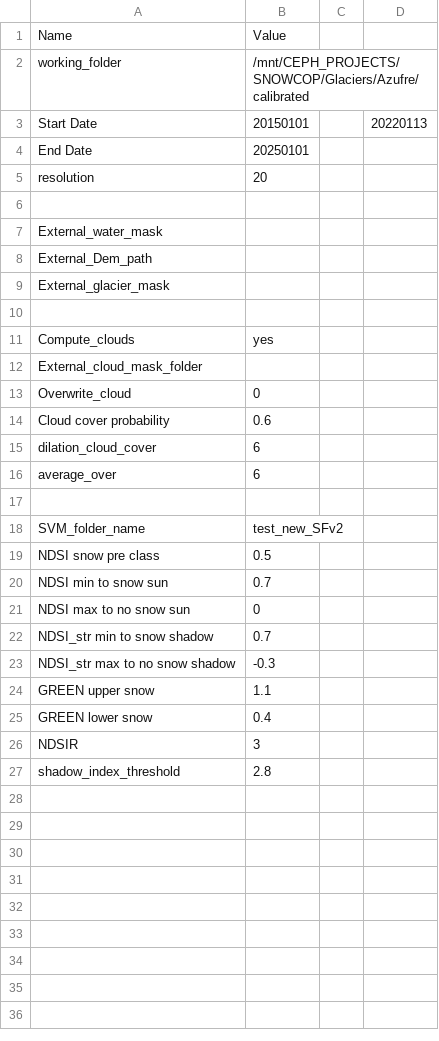
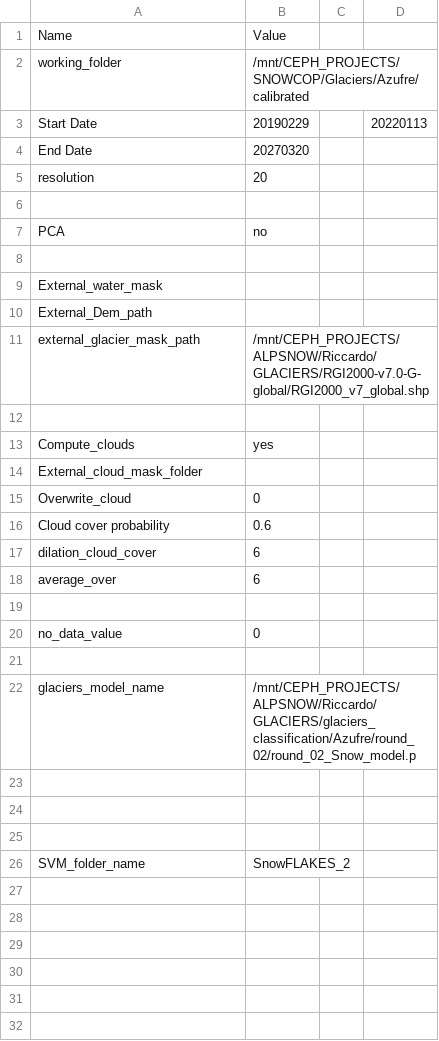
Before and after one commit to bare92/SnowFLAKES, a CSV file: input_csv/Azufre.csv, drawn as a sheet; only a part is shown; the shorter side is filled out with more unchanged rows.

```diff
--- a/input_csv/Azufre.csv
+++ b/input_csv/Azufre.csv
@@ -2,5 +2,7 @@ Name,Value,,
 working_folder,/mnt/CEPH_PROJECTS/SNOWCOP/Glaciers/Azufre/calibrated,,
-Start Date,20150101,,20220113
-End Date,20250101,,
+Start Date,20190229,,20220113
+End Date,20270320,,
 resolution,20,,
+,,,
+PCA,no,,
 ,,,
@@ -8,3 +10,3 @@ External_water_mask,,,
 External_Dem_path,,,
-External_glacier_mask,,,
+external_glacier_mask_path,/mnt/CEPH_PROJECTS/ALPSNOW/Riccardo/GLACIERS/RGI2000-v7.0-G-global/RGI2000_v7_global.shp,,
 ,,,
@@ -17,12 +19,10 @@ average_over,6,,
 ,,,
-SVM_folder_name,test_new_SFv2,,
-NDSI snow pre class,0.5,,
-NDSI min to snow sun,0.7,,
-NDSI max to no snow sun,0,,
-NDSI_str min to snow shadow,0.7,,
-NDSI_str max to no snow shadow,-0.3,,
-GREEN upper snow,1.1,,
-GREEN lower snow,0.4,,
-NDSIR,3,,
-shadow_index_threshold,2.8,,
+no_data_value,0,,
+,,,
+glaciers_model_name,/mnt/CEPH_PROJECTS/ALPSNOW/Riccardo/GLACIERS/glaciers_classification/Azufre/round_02/round_02_Snow_model.p,,
+,,,
+,,,
+,,,
+SVM_folder_name,SnowFLAKES_2,,
+,,,
 ,,,
```
Also changed, not shown: input_csv/sierra_nevada.csv, 15 other files.
